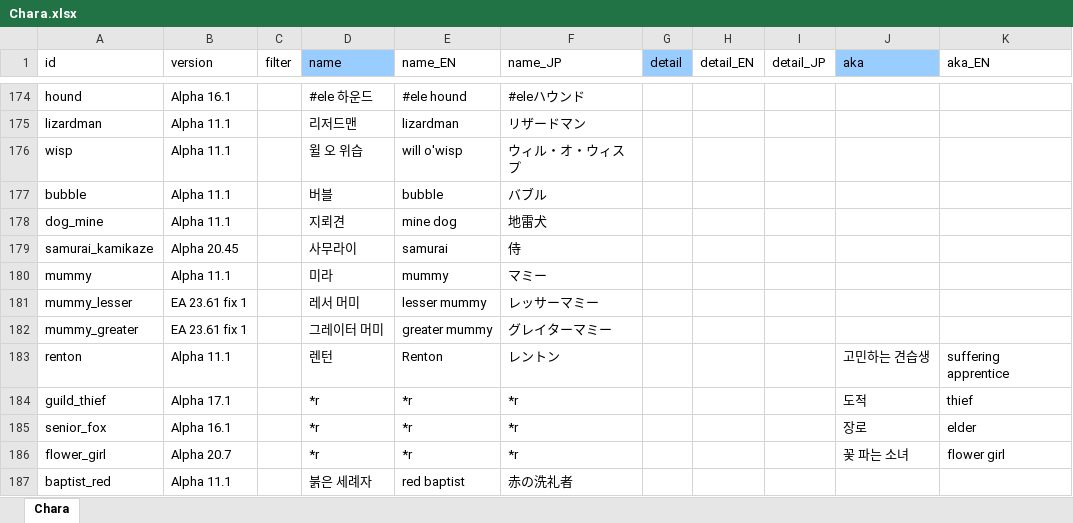
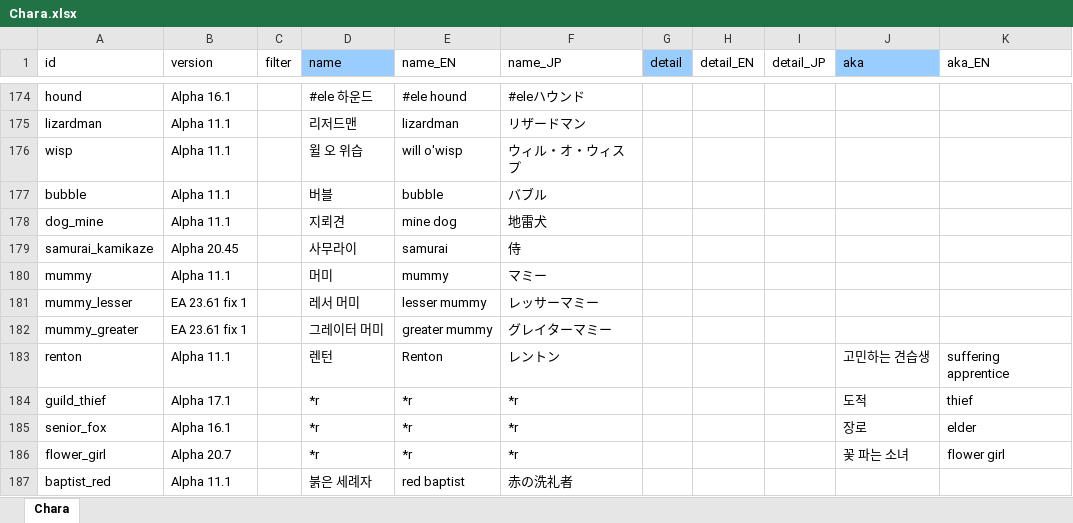
Before and after one commit to cinornu/Elin_KR, an Excel workbook: Mod_Korean/Lang/KR/Game/Chara.xlsx, sheet Chara, drawn as a sheet; only a part is shown, gaps mark what is left out; values as stored, in another font and other column widths than the file's, no borders; charts and pictures not drawn; the diff names each change by its address in the sheet, - before the commit and + after, or states it on an @@ line.

```diff
--- a/Mod_Korean/Lang/KR/Game/Chara.xlsx (sheet Chara)
+++ b/Mod_Korean/Lang/KR/Game/Chara.xlsx (sheet Chara)
-D180 (name): 미라
+D180 (name): 머미
```
Also changed, not shown: charts or pictures, Mod_Korean/Lang/KR/Data/god_talk.xlsx, Mod_Korean/Lang/KR/Dialog/dialog.xlsx, 3 other files.
